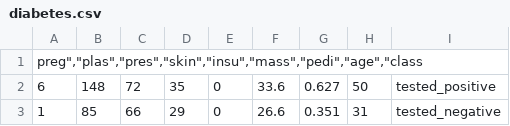
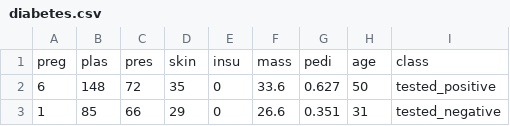
Before and after one commit to lyeskhalil/mlbootcamp, a CSV file: data/diabetes.csv, drawn as a sheet; only a part is shown; removed rows and columns are numbered as before the commit, all else as after; the diff names each change by its address in the sheet, - before the commit and + after, or states it on an @@ line.

```diff
--- a/data/diabetes.csv
+++ b/data/diabetes.csv
-row 1: preg","plas","pres","skin","insu","mass","pedi","age","class
+row 1: preg | plas | pres | skin | insu | mass | pedi | age | class
```
Also changed, not shown: 1 other file.
